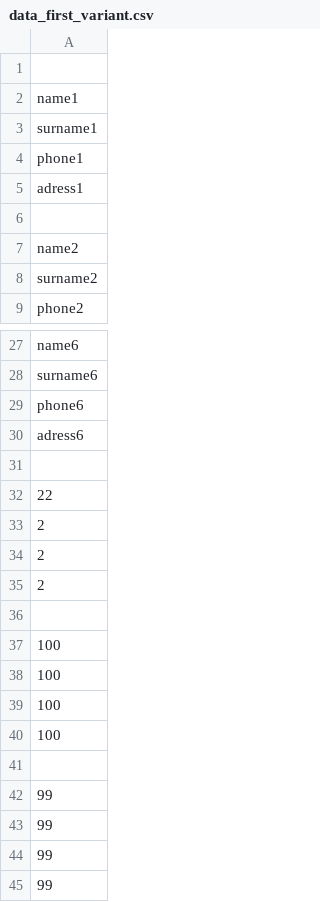
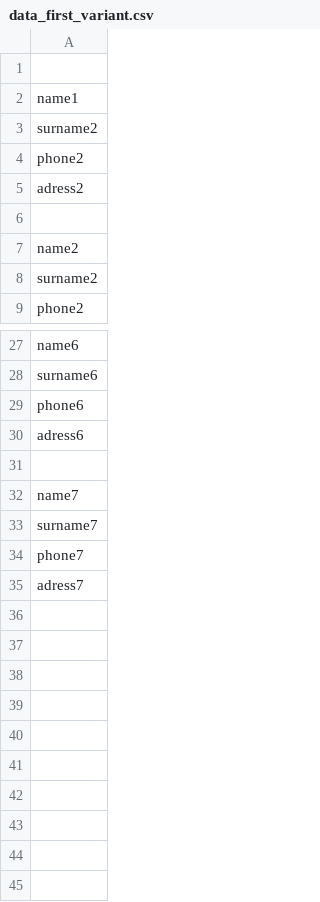
Before and after one commit to Ekaterina248/phonebook, a CSV file: data_first_variant.csv, drawn as a sheet; only a part is shown, gaps mark what is left out.

Commit message:
закоминтила data_first_variant

```diff
--- a/data_first_variant.csv
+++ b/data_first_variant.csv
@@ -2,5 +2,5 @@
 name1
-surname1
-phone1
-adress1
+surname2
+phone2
+adress2
 
@@ -31,15 +31,5 @@ adress6
 
-22
-2
-2
-2
-
-100
-100
-100
-100
-
-99
-99
-99
-99
+name7
+surname7
+phone7
+adress7
```
